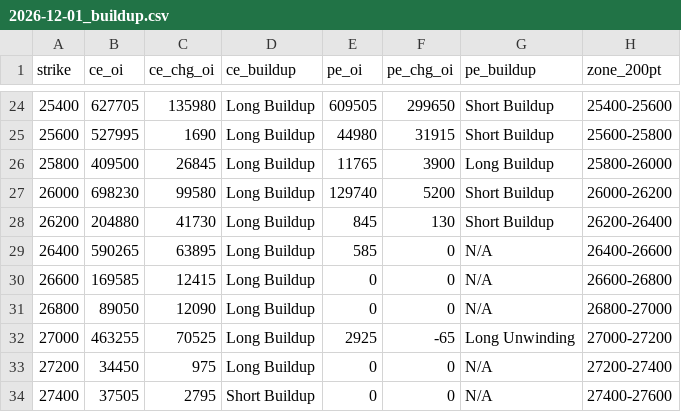
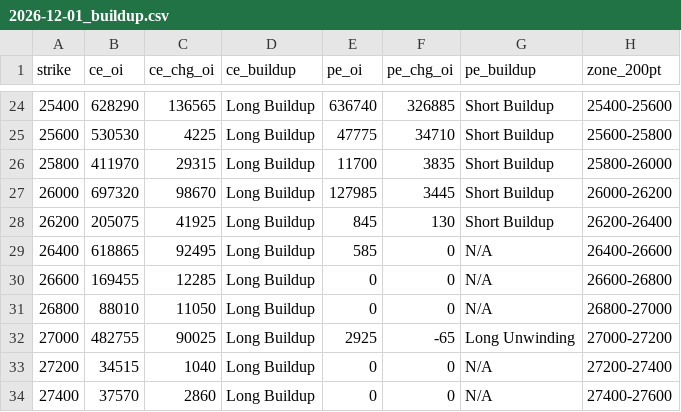
Before and after one commit to ddtambe/Nifty50_Options, a CSV file: data/2026-11-17/2026-12-01_buildup.csv, drawn as a sheet; only a part is shown, gaps mark what is left out; the diff covers the shown part only.

```diff
--- a/data/2026-11-17/2026-12-01_buildup.csv
+++ b/data/2026-11-17/2026-12-01_buildup.csv
@@ -24,11 +24,11 @@ strike,ce_oi,ce_chg_oi,ce_buildup,pe_oi,pe_chg_oi,pe_buildup,zone_200pt
-25400,627705,135980,Long Buildup,609505,299650,Short Buildup,25400-25600
-25600,527995,1690,Long Buildup,44980,31915,Short Buildup,25600-25800
-25800,409500,26845,Long Buildup,11765,3900,Long Buildup,25800-26000
-26000,698230,99580,Long Buildup,129740,5200,Short Buildup,26000-26200
-26200,204880,41730,Long Buildup,845,130,Short Buildup,26200-26400
-26400,590265,63895,Long Buildup,585,0,N/A,26400-26600
-26600,169585,12415,Long Buildup,0,0,N/A,26600-26800
-26800,89050,12090,Long Buildup,0,0,N/A,26800-27000
-27000,463255,70525,Long Buildup,2925,-65,Long Unwinding,27000-27200
-27200,34450,975,Long Buildup,0,0,N/A,27200-27400
-27400,37505,2795,Short Buildup,0,0,N/A,27400-27600
+25400,628290,136565,Long Buildup,636740,326885,Short Buildup,25400-25600
+25600,530530,4225,Long Buildup,47775,34710,Short Buildup,25600-25800
+25800,411970,29315,Long Buildup,11700,3835,Short Buildup,25800-26000
+26000,697320,98670,Long Buildup,127985,3445,Short Buildup,26000-26200
+26200,205075,41925,Long Buildup,845,130,Short Buildup,26200-26400
+26400,618865,92495,Long Buildup,585,0,N/A,26400-26600
+26600,169455,12285,Long Buildup,0,0,N/A,26600-26800
+26800,88010,11050,Long Buildup,0,0,N/A,26800-27000
+27000,482755,90025,Long Buildup,2925,-65,Long Unwinding,27000-27200
+27200,34515,1040,Long Buildup,0,0,N/A,27200-27400
+27400,37570,2860,Long Buildup,0,0,N/A,27400-27600
```
Also changed, not shown: 30 edited cells elsewhere in this file, data/2026-11-17/2026-11-17_buildup.csv, data/2026-11-17/2026-11-17_raw.csv, 7 other files.
